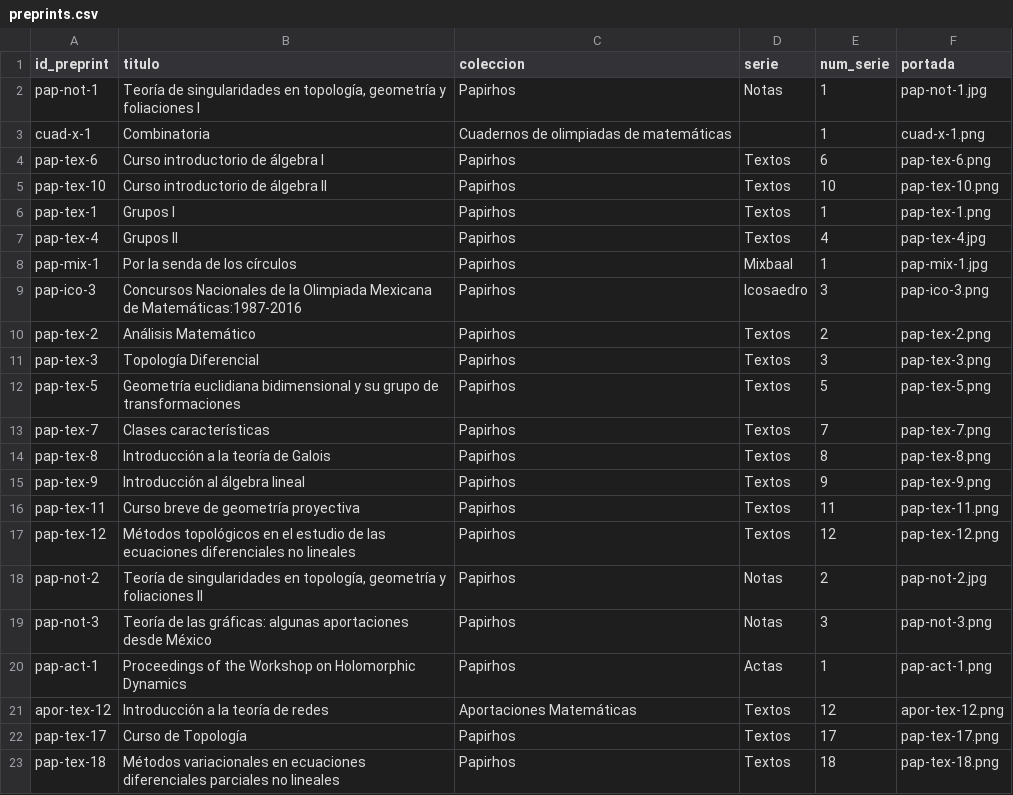
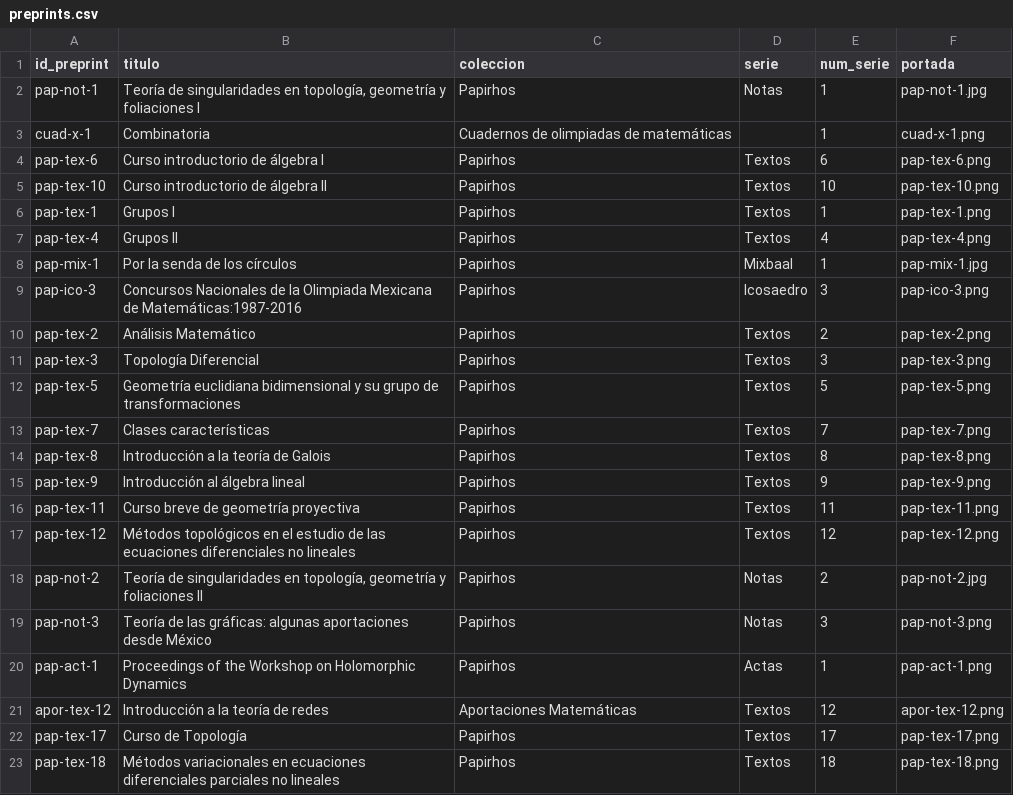
Before and after one commit to kavallemon-t/papirhos-preprints, a CSV file: tools/catalogo_qr/preprints.csv, drawn as a sheet.

```diff
--- a/tools/catalogo_qr/preprints.csv
+++ b/tools/catalogo_qr/preprints.csv
@@ -6,3 +6,3 @@ pap-tex-10,Curso introductorio de álgebra II,Papirhos,Textos,10,pap-tex-10.png
 pap-tex-1,Grupos I,Papirhos,Textos,1,pap-tex-1.png
-pap-tex-4,Grupos II,Papirhos,Textos,4,pap-tex-4.jpg
+pap-tex-4,Grupos II,Papirhos,Textos,4,pap-tex-4.png
 pap-mix-1,Por la senda de los círculos,Papirhos,Mixbaal,1,pap-mix-1.jpg
```
Also changed, not shown: tools/catalogo_qr/resumenes.csv, tools/catalogo_qr/versiones.csv, 19 other files.
